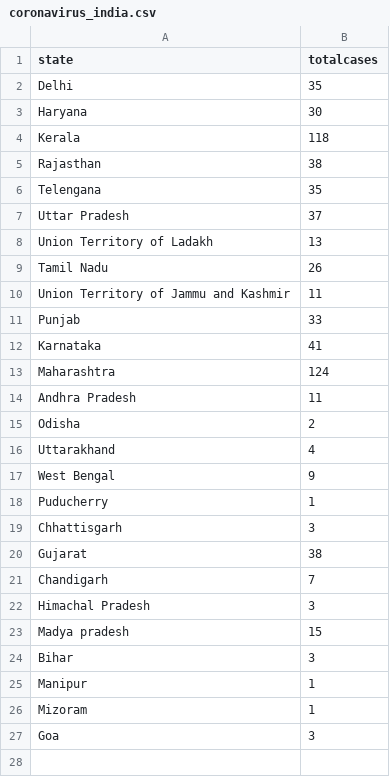
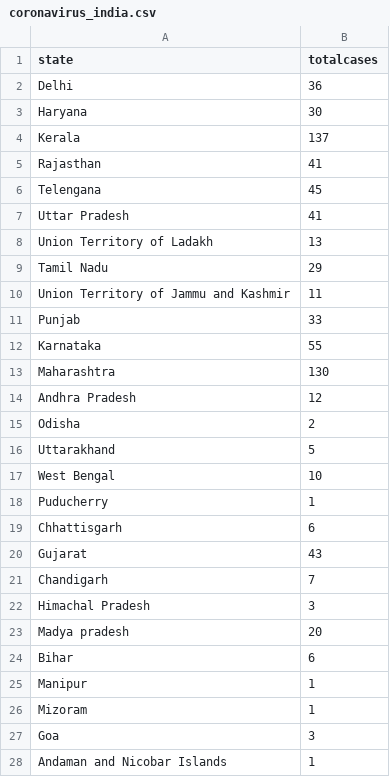
Before and after one commit to gurunatha/coronavirus, a CSV file: coronavirus_india.csv, drawn as a sheet.

Commit message:
Updated at 10.00 AM

```diff
--- a/coronavirus_india.csv
+++ b/coronavirus_india.csv
@@ -1,25 +1,25 @@
 state,totalcases
-Delhi,35
+Delhi,36
 Haryana,30
-Kerala,118
-Rajasthan,38
-Telengana,35
-Uttar Pradesh,37
+Kerala,137
+Rajasthan,41
+Telengana,45
+Uttar Pradesh,41
 Union Territory of Ladakh,13
-Tamil Nadu,26
+Tamil Nadu,29
 Union Territory of Jammu and Kashmir,11
 Punjab,33
-Karnataka,41
-Maharashtra,124
-Andhra Pradesh,11
+Karnataka,55
+Maharashtra,130
+Andhra Pradesh,12
 Odisha,2
-Uttarakhand,4
-West Bengal,9
+Uttarakhand,5
+West Bengal,10
 Puducherry,1
-Chhattisgarh,3
-Gujarat,38
+Chhattisgarh,6
+Gujarat,43
 Chandigarh,7
 Himachal Pradesh,3
-Madya pradesh,15
-Bihar,3
+Madya pradesh,20
+Bihar,6
 Manipur,1
@@ -27 +27,2 @@ Mizoram,1
 Goa,3
+Andaman and Nicobar Islands,1
```
